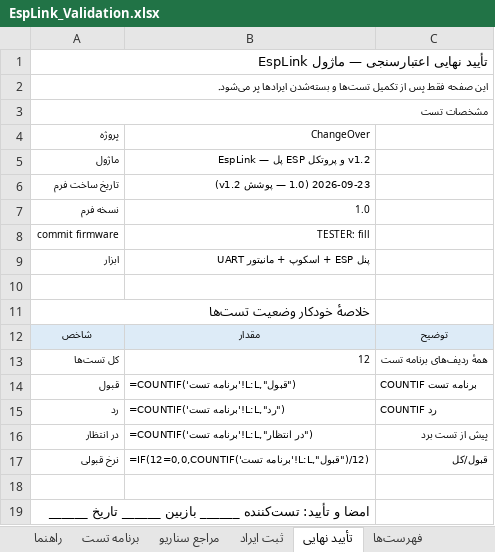
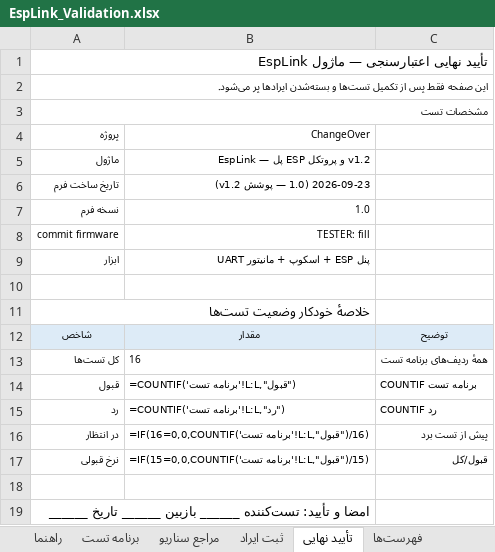
Before and after one commit to sargoliwork101-ui/ChangeOver, an Excel workbook: Firmware/Modules/EspLink/EspLink_Validation.xlsx, sheet تأیید نهایی, drawn as a sheet; values as stored, in another font and other column widths than the file's, no borders; formulas without a stored value are shown as written; the diff names each change by its address in the sheet, - before the commit and + after, or states it on an @@ line.

```diff
--- a/Firmware/Modules/EspLink/EspLink_Validation.xlsx (sheet تأیید نهایی)
+++ b/Firmware/Modules/EspLink/EspLink_Validation.xlsx (sheet تأیید نهایی)
-B13: 12
+B13: 16
-B16: =COUNTIF('برنامه تست'!L:L,"در انتظار")
+B16: =IF(16=0,0,COUNTIF('برنامه تست'!L:L,"قبول")/16)
-B17: =IF(12=0,0,COUNTIF('برنامه تست'!L:L,"قبول")/12)
+B17: =IF(15=0,0,COUNTIF('برنامه تست'!L:L,"قبول")/15)
```
Also changed, not shown: sheet برنامه تست, sheet مراجع سناریو, sheet راهنما, Firmware/Modules/CalLut/CalLut_Validation.xlsx, 23 other files.
